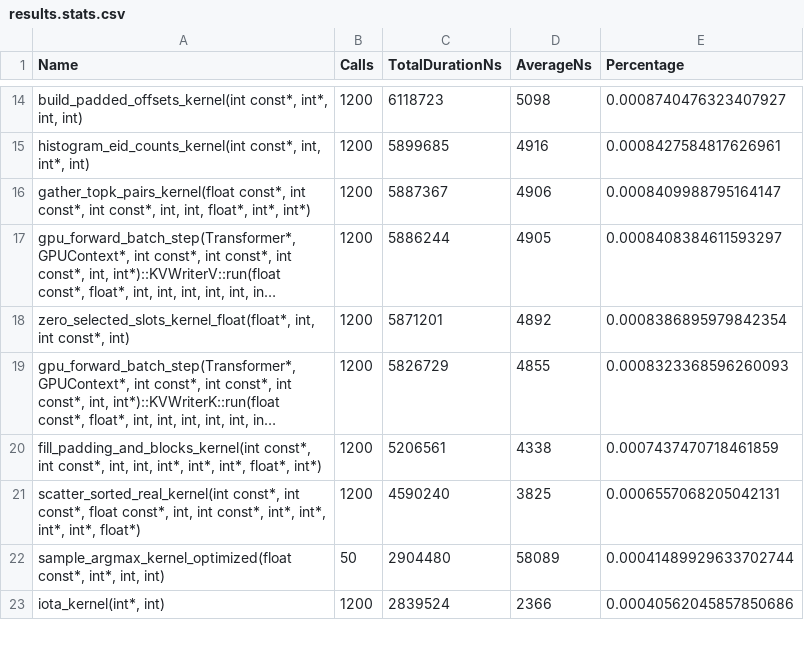
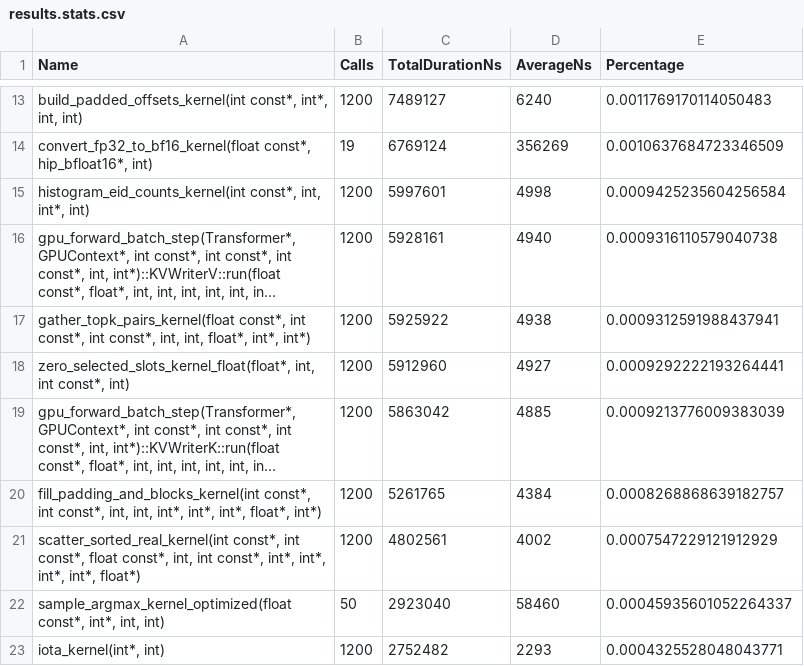
Before and after one commit to n30nd/Optimize_Inference_GPT-OSS, a CSV file: results.stats.csv, drawn as a sheet; only a part is shown, gaps mark what is left out; long unchanged cells end in …; removed rows and columns are numbered as before the commit, all else as after; the diff covers the shown part only; the diff names each change by its address in the sheet, - before the commit and + after, or states it on an @@ line.

```diff
--- a/results.stats.csv
+++ b/results.stats.csv
-C13 (TotalDurationNs): 6118723
+C13 (TotalDurationNs): 7489127
-D13 (AverageNs): 5098
+D13 (AverageNs): 6240
-E13 (Percentage): 0.0008740476323407927
+E13 (Percentage): 0.0011769170114050483
+row 14: convert_fp32_to_bf16_kernel(float const*, hip_bfloat16*, int) | 19 | 6769124 | 356269 | 0.0010637684723346509
-C15 (TotalDurationNs): 5899685
+C15 (TotalDurationNs): 5997601
-D15 (AverageNs): 4916
+D15 (AverageNs): 4998
-E15 (Percentage): 0.0008427584817626961
+E15 (Percentage): 0.0009425235604256584
-row 16: gather_topk_pairs_kernel(float const*, int const*, int const*, int, int, float*, int*, int*) | 1200 | 5887367 | 4906 | 0.0008409988795164147
-C16 (TotalDurationNs): 5886244
+C16 (TotalDurationNs): 5928161
-D16 (AverageNs): 4905
+D16 (AverageNs): 4940
-E16 (Percentage): 0.0008408384611593297
+E16 (Percentage): 0.0009316110579040738
+row 17: gather_topk_pairs_kernel(float const*, int const*, int const*, int, int, float*, int*, int*) | 1200 | 5925922 | 4938 | 0.0009312591988437941
-C18 (TotalDurationNs): 5871201
+C18 (TotalDurationNs): 5912960
-D18 (AverageNs): 4892
+D18 (AverageNs): 4927
-E18 (Percentage): 0.0008386895979842354
+E18 (Percentage): 0.0009292222193264441
-C19 (TotalDurationNs): 5826729
+C19 (TotalDurationNs): 5863042
-D19 (AverageNs): 4855
+D19 (AverageNs): 4885
-E19 (Percentage): 0.0008323368596260093
+E19 (Percentage): 0.0009213776009383039
-C20 (TotalDurationNs): 5206561
+C20 (TotalDurationNs): 5261765
-D20 (AverageNs): 4338
+D20 (AverageNs): 4384
-E20 (Percentage): 0.0007437470718461859
+E20 (Percentage): 0.0008268868639182757
-C21 (TotalDurationNs): 4590240
+C21 (TotalDurationNs): 4802561
-D21 (AverageNs): 3825
+D21 (AverageNs): 4002
-E21 (Percentage): 0.0006557068205042131
+E21 (Percentage): 0.0007547229121912929
-C22 (TotalDurationNs): 2904480
+C22 (TotalDurationNs): 2923040
-D22 (AverageNs): 58089
+D22 (AverageNs): 58460
-E22 (Percentage): 0.00041489929633702744
+E22 (Percentage): 0.00045935601052264337
-C23 (TotalDurationNs): 2839524
+C23 (TotalDurationNs): 2752482
-D23 (AverageNs): 2366
+D23 (AverageNs): 2293
-E23 (Percentage): 0.00040562045857850686
+E23 (Percentage): 0.0004325528048043771
```
Also changed, not shown: 2 added rows, 3 removed rows and 37 edited cells elsewhere in this file, 1 other file.
